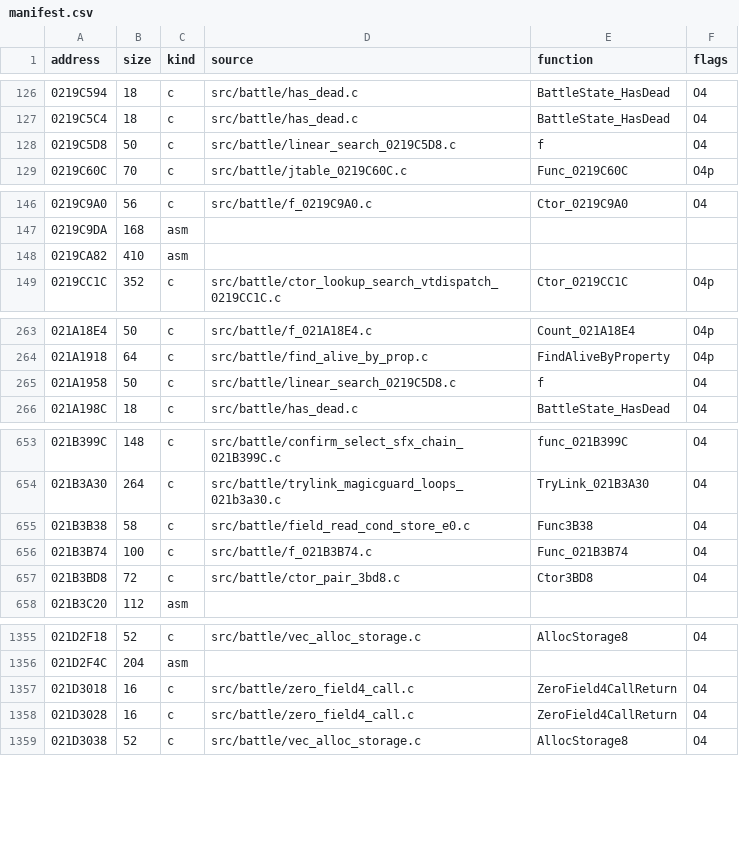
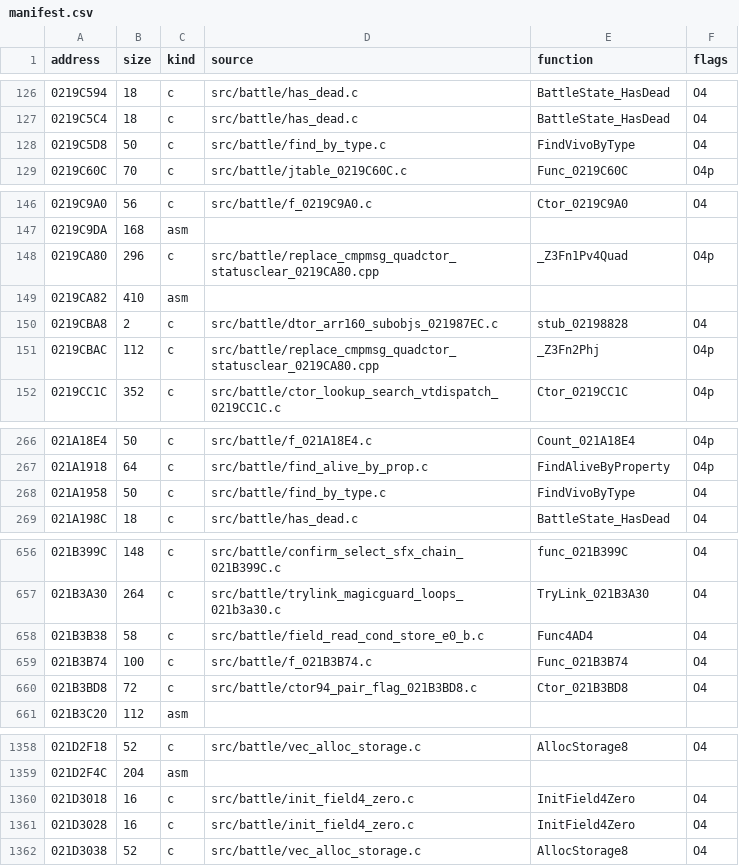
Before and after one commit to arcnid/ffc-decomp, a CSV file: config/ov002/manifest.csv, drawn as a sheet; only a part is shown, gaps mark what is left out; the diff covers the shown part only.

```diff
--- a/config/ov002/manifest.csv
+++ b/config/ov002/manifest.csv
@@ -127,3 +127,3 @@ address,size,kind,source,function,flags
 0219C5C4,18,c,src/battle/has_dead.c,BattleState_HasDead,O4
-0219C5D8,50,c,src/battle/linear_search_0219C5D8.c,f,O4
+0219C5D8,50,c,src/battle/find_by_type.c,FindVivoByType,O4
 0219C60C,70,c,src/battle/jtable_0219C60C.c,Func_0219C60C,O4p
@@ -147,3 +147,6 @@ address,size,kind,source,function,flags
 0219C9DA,168,asm,,,
+0219CA80,296,c,src/battle/replace_cmpmsg_quadctor_statusclear_0219CA80.cpp,_Z3Fn1Pv4Quad,O4p
 0219CA82,410,asm,,,
+0219CBA8,2,c,src/battle/dtor_arr160_subobjs_021987EC.c,stub_02198828,O4
+0219CBAC,112,c,src/battle/replace_cmpmsg_quadctor_statusclear_0219CA80.cpp,_Z3Fn2Phj,O4p
 0219CC1C,352,c,src/battle/ctor_lookup_search_vtdispatch_0219CC1C.c,Ctor_0219CC1C,O4p
@@ -264,3 +267,3 @@ address,size,kind,source,function,flags
 021A1918,64,c,src/battle/find_alive_by_prop.c,FindAliveByProperty,O4p
-021A1958,50,c,src/battle/linear_search_0219C5D8.c,f,O4
+021A1958,50,c,src/battle/find_by_type.c,FindVivoByType,O4
 021A198C,18,c,src/battle/has_dead.c,BattleState_HasDead,O4
@@ -654,5 +657,5 @@ address,size,kind,source,function,flags
 021B3A30,264,c,src/battle/trylink_magicguard_loops_021b3a30.c,TryLink_021B3A30,O4
-021B3B38,58,c,src/battle/field_read_cond_store_e0.c,Func3B38,O4
+021B3B38,58,c,src/battle/field_read_cond_store_e0_b.c,Func4AD4,O4
 021B3B74,100,c,src/battle/f_021B3B74.c,Func_021B3B74,O4
-021B3BD8,72,c,src/battle/ctor_pair_3bd8.c,Ctor3BD8,O4
+021B3BD8,72,c,src/battle/ctor94_pair_flag_021B3BD8.c,Ctor_021B3BD8,O4
 021B3C20,112,asm,,,
@@ -1356,4 +1359,4 @@ address,size,kind,source,function,flags
 021D2F4C,204,asm,,,
-021D3018,16,c,src/battle/zero_field4_call.c,ZeroField4CallReturn,O4
-021D3028,16,c,src/battle/zero_field4_call.c,ZeroField4CallReturn,O4
+021D3018,16,c,src/battle/init_field4_zero.c,InitField4Zero,O4
+021D3028,16,c,src/battle/init_field4_zero.c,InitField4Zero,O4
 021D3038,52,c,src/battle/vec_alloc_storage.c,AllocStorage8,O4
```
Also changed, not shown: 16 edited cells elsewhere in this file, 2 other files.
